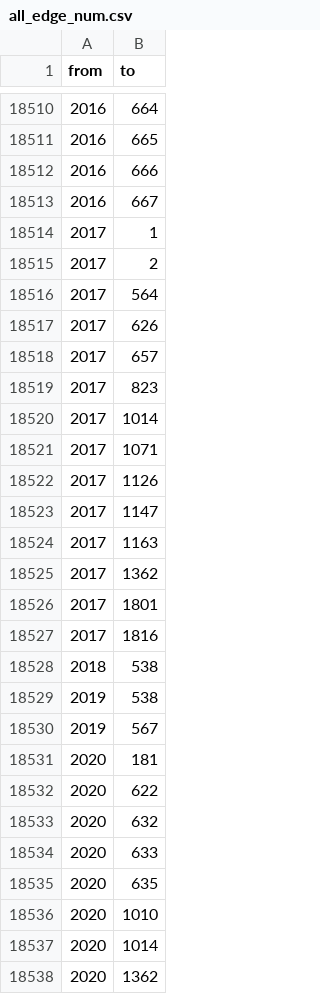
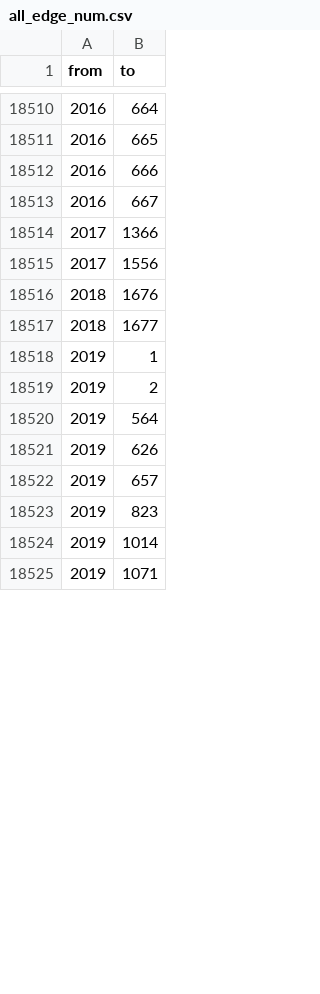
Before and after one commit to heming-zhang/DeepSignalingFlow-Test2, a CSV file: data/filtered_data/all_edge_num.csv, drawn as a sheet; only a part is shown, gaps mark what is left out; the diff covers the shown part only.

```diff
--- a/data/filtered_data/all_edge_num.csv
+++ b/data/filtered_data/all_edge_num.csv
@@ -18513,26 +18513,13 @@ from,to
 2016,667
-2017,1
-2017,2
-2017,564
-2017,626
-2017,657
-2017,823
-2017,1014
-2017,1071
-2017,1126
-2017,1147
-2017,1163
-2017,1362
-2017,1801
-2017,1816
-2018,538
-2019,538
-2019,567
-2020,181
-2020,622
-2020,632
-2020,633
-2020,635
-2020,1010
-2020,1014
-2020,1362
+2017,1366
+2017,1556
+2018,1676
+2018,1677
+2019,1
+2019,2
+2019,564
+2019,626
+2019,657
+2019,823
+2019,1014
+2019,1071
```
Also changed, not shown: 26 added rows, 10 removed rows and 11 edited cells elsewhere in this file, data/filtered_data/final_drugbank.csv, data/filtered_data/final_drugbank_num.csv, 36 other files.
